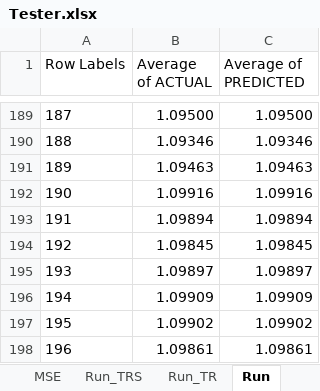
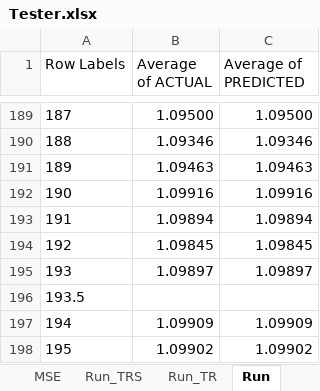
Before and after one commit to gcaglion/zzz, an Excel workbook: Tester.xlsx, sheet Run, drawn as a sheet; only a part is shown, gaps mark what is left out; the shorter side is filled out with more unchanged rows; values as stored, in another font and other column widths than the file's, no borders; charts and pictures not drawn; the diff names each change by its address in the sheet, - before the commit and + after, or states it on an @@ line.

```diff
--- a/Tester.xlsx (sheet Run)
+++ b/Tester.xlsx (sheet Run)
+row 196: 193.5
```
Also changed, not shown: sheet Run_TRS, charts or pictures, 1 other file.
